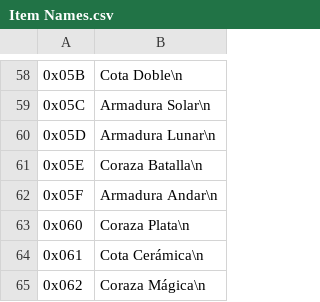
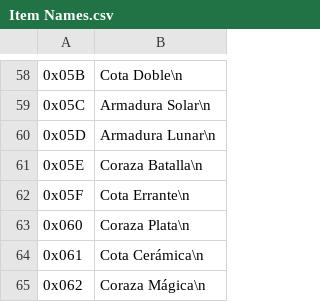
Before and after one commit to alexarroyoduque/hod-spanish, a CSV file: hod-texts-spanish/Item Names.csv, drawn as a sheet; only a part is shown, gaps mark what is left out.

```diff
--- a/hod-texts-spanish/Item Names.csv
+++ b/hod-texts-spanish/Item Names.csv
@@ -122,4 +122,4 @@
 "
-0x05F,"Armadura Andar\n
-"
+0x05F,"Cota Errante\n
+"
 0x060,"Coraza Plata\n
```
Also changed, not shown: hod-texts-spanish/Events.csv, hod-texts-spanish/Item Descriptions.csv.
